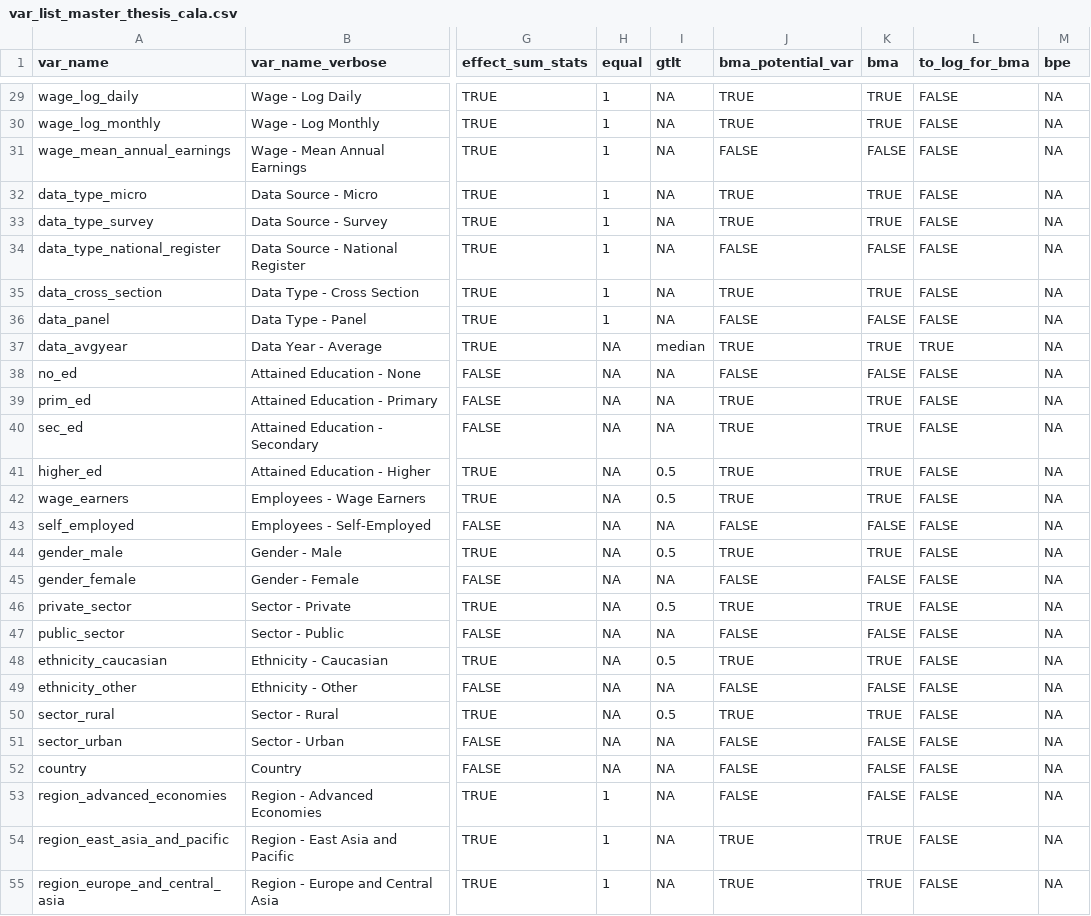
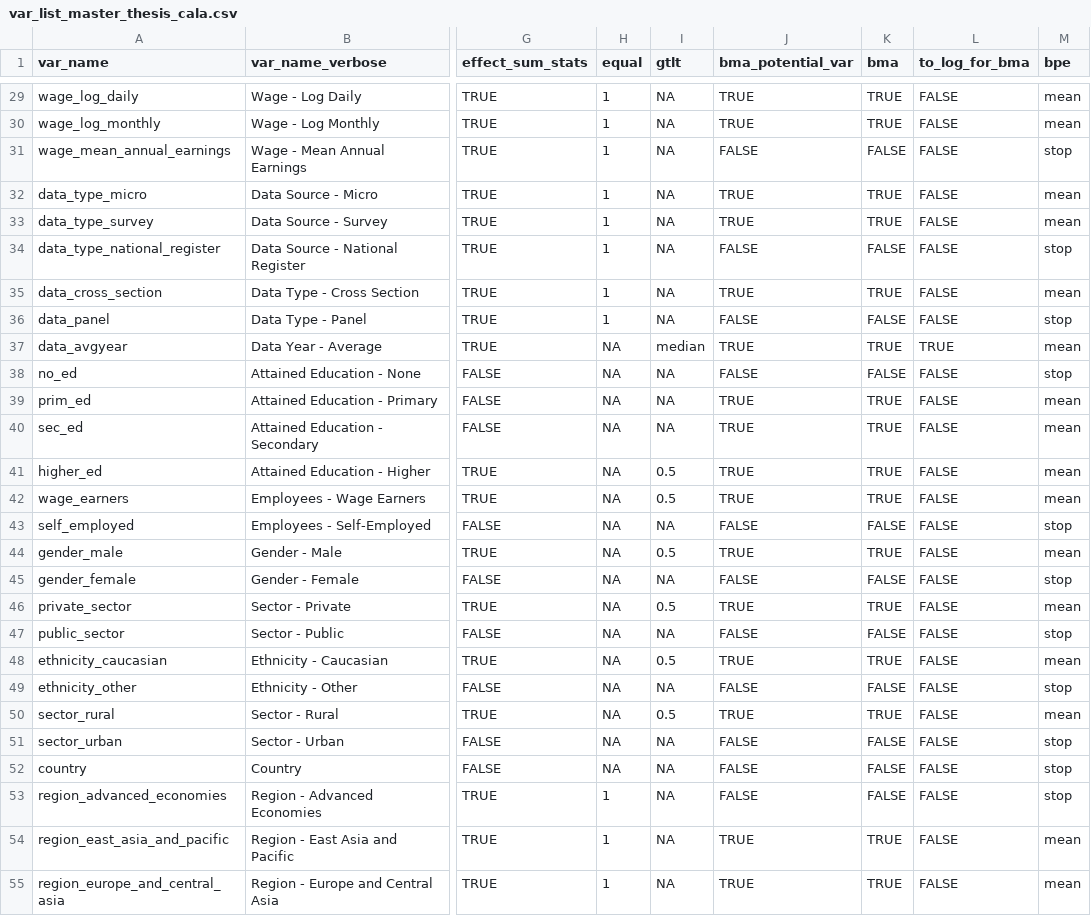
Before and after one commit to PetrCala/Diploma-Thesis, a CSV file: R/var_list_master_thesis_cala.csv, drawn as a sheet; only a part is shown, gaps mark what is left out; the diff covers the shown part only; the diff names each change by its address in the sheet, - before the commit and + after, or states it on an @@ line.

```diff
--- a/R/var_list_master_thesis_cala.csv
+++ b/R/var_list_master_thesis_cala.csv
-M29:M30 (bpe): NA
+M29:M30 (bpe): mean
-M31 (bpe): NA
+M31 (bpe): stop
-M32:M33 (bpe): NA
+M32:M33 (bpe): mean
-M34 (bpe): NA
+M34 (bpe): stop
-M35 (bpe): NA
+M35 (bpe): mean
-M36 (bpe): NA
+M36 (bpe): stop
-M37 (bpe): NA
+M37 (bpe): mean
-M38 (bpe): NA
+M38 (bpe): stop
-M39:M42 (bpe): NA
+M39:M42 (bpe): mean
-M43 (bpe): NA
+M43 (bpe): stop
-M44 (bpe): NA
+M44 (bpe): mean
-M45 (bpe): NA
+M45 (bpe): stop
-M46 (bpe): NA
+M46 (bpe): mean
-M47 (bpe): NA
+M47 (bpe): stop
-M48 (bpe): NA
+M48 (bpe): mean
-M49 (bpe): NA
+M49 (bpe): stop
-M50 (bpe): NA
+M50 (bpe): mean
-M51:M53 (bpe): NA
+M51:M53 (bpe): stop
-M54:M55 (bpe): NA
+M54:M55 (bpe): mean
```
Also changed, not shown: 77 edited cells elsewhere in this file, 3 other files.
